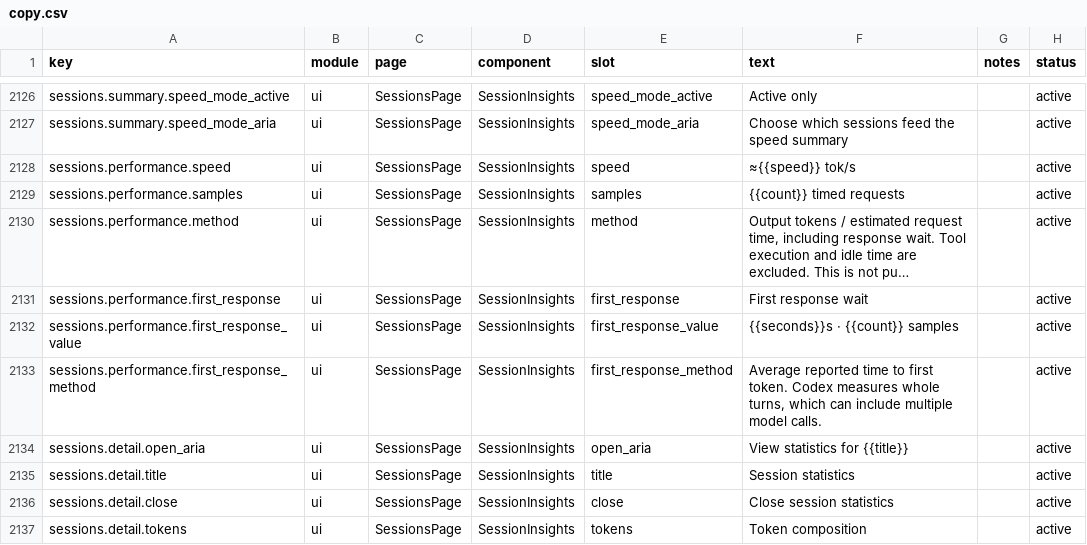
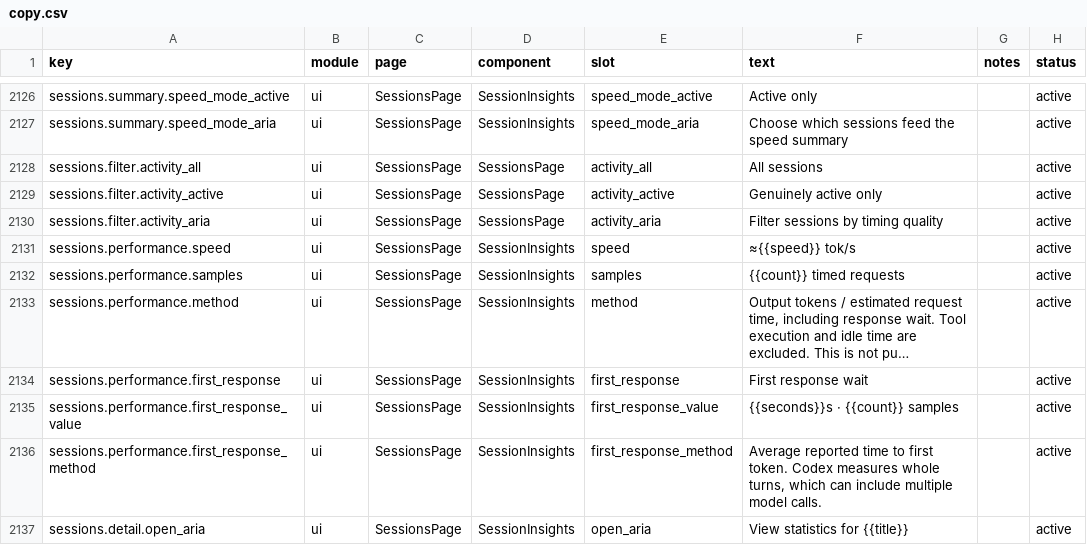
Before and after one commit to 01UNCLEDOG01/TokenTracker-Plus, a CSV file: dashboard/src/content/copy.csv, drawn as a sheet; only a part is shown, gaps mark what is left out; the shorter side is filled out with more unchanged rows; long unchanged cells end in …; the diff names each change by its address in the sheet, - before the commit and + after, or states it on an @@ line.

```diff
--- a/dashboard/src/content/copy.csv
+++ b/dashboard/src/content/copy.csv
+row 2128: sessions.filter.activity_all | ui | SessionsPage | SessionsPage | activity_all | All sessions |  | active
+row 2129: sessions.filter.activity_active | ui | SessionsPage | SessionsPage | activity_active | Genuinely active only |  | active
+row 2130: sessions.filter.activity_aria | ui | SessionsPage | SessionsPage | activity_aria | Filter sessions by timing quality |  | active
```
Also changed, not shown: 11 other files.
